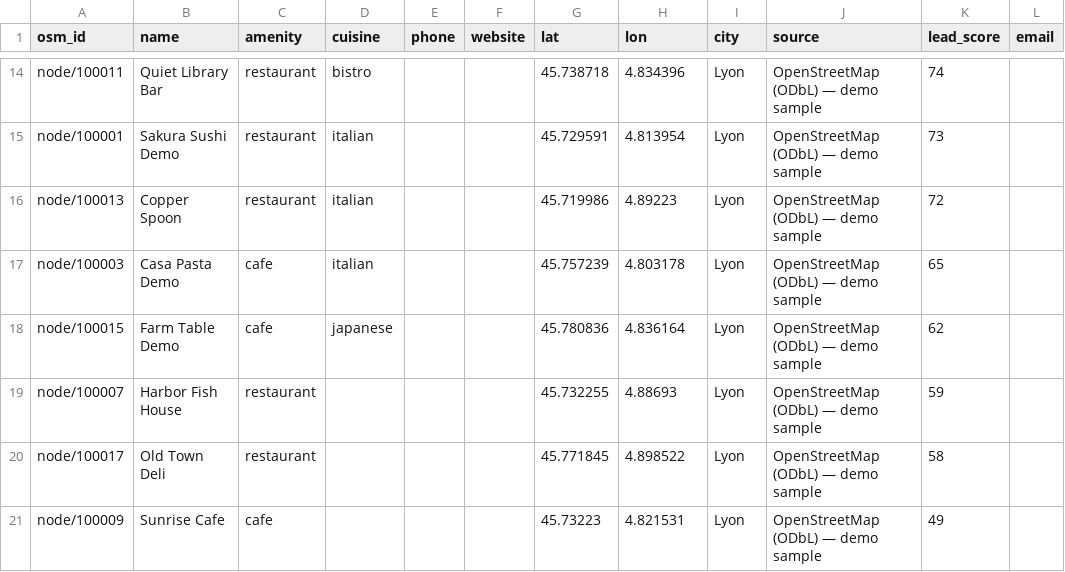
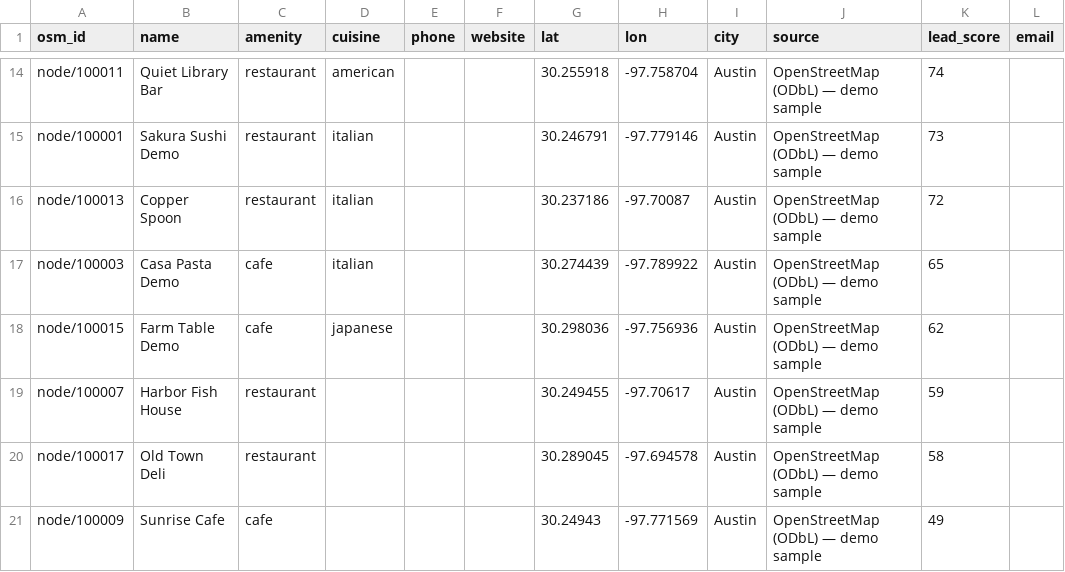
Before and after one commit to nyyoautomation/nyyoautomation, a CSV file: demos/lead-pipeline/data/leads_clean.csv, drawn as a sheet; only a part is shown, gaps mark what is left out; the diff covers the shown part only; the diff names each change by its address in the sheet, - before the commit and + after, or states it on an @@ line.

```diff
--- a/demos/lead-pipeline/data/leads_clean.csv
+++ b/demos/lead-pipeline/data/leads_clean.csv
-D14 (cuisine): bistro
+D14 (cuisine): american
-G14 (lat): 45.738718
+G14 (lat): 30.255918
-H14 (lon): 4.834396
+H14 (lon): -97.758704
-I14:I21 (city): Lyon
+I14:I21 (city): Austin
-G15 (lat): 45.729591
+G15 (lat): 30.246791
-H15 (lon): 4.813954
+H15 (lon): -97.779146
-G16 (lat): 45.719986
+G16 (lat): 30.237186
-H16 (lon): 4.89223
+H16 (lon): -97.70087
-G17 (lat): 45.757239
+G17 (lat): 30.274439
-H17 (lon): 4.803178
+H17 (lon): -97.789922
-G18 (lat): 45.780836
+G18 (lat): 30.298036
-H18 (lon): 4.836164
+H18 (lon): -97.756936
-G19 (lat): 45.732255
+G19 (lat): 30.249455
-H19 (lon): 4.88693
+H19 (lon): -97.70617
-G20 (lat): 45.771845
+G20 (lat): 30.289045
-H20 (lon): 4.898522
+H20 (lon): -97.694578
-G21 (lat): 45.73223
+G21 (lat): 30.24943
-H21 (lon): 4.821531
+H21 (lon): -97.771569
```
Also changed, not shown: 43 edited cells elsewhere in this file, demos/lead-pipeline/data/raw_pois.csv, 10 other files.
